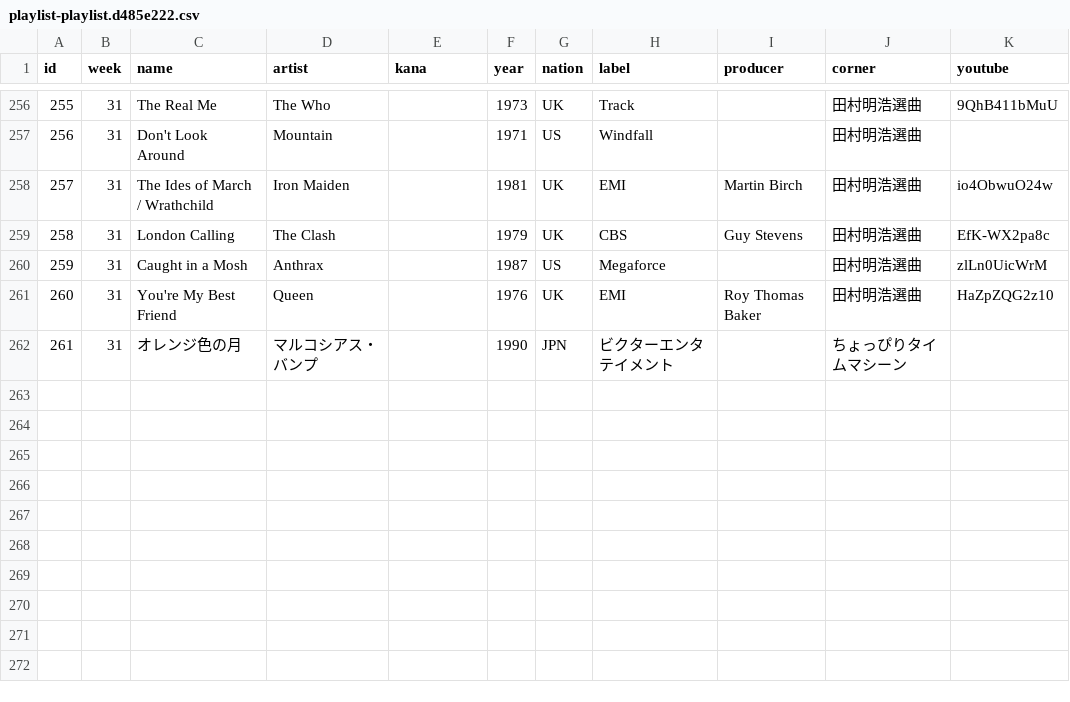
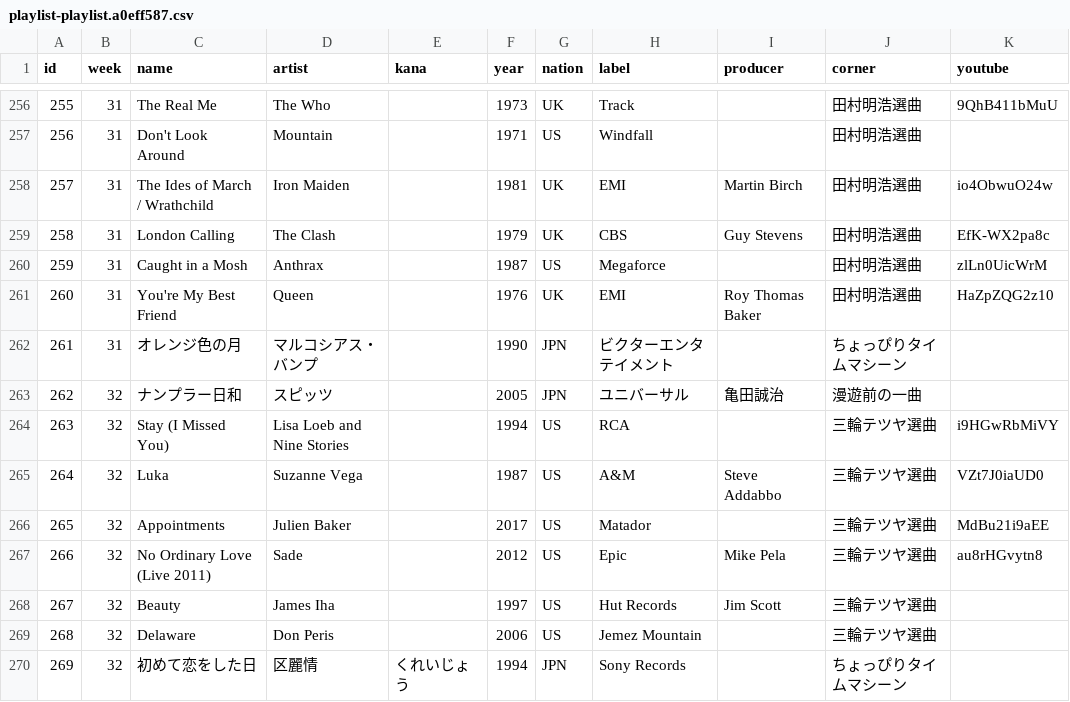
Before and after one commit to cieloazul310/rockman-survey, a CSV file: static/media/playlist-playlist.a0eff587.csv (was static/media/playlist-playlist.d485e222.csv), drawn as a sheet; only a part is shown, gaps mark what is left out; the diff names each change by its address in the sheet, - before the commit and + after, or states it on an @@ line.

```diff
--- a/static/media/playlist-playlist.d485e222.csv
+++ b/static/media/playlist-playlist.a0eff587.csv
+row 263: 262 | 32 | ナンプラー日和 | スピッツ |  | 2005 | JPN | ユニバーサル | 亀田誠治 | 漫遊前の一曲
+row 264: 263 | 32 | Stay (I Missed You) | Lisa Loeb and Nine Stories |  | 1994 | US | RCA |  | 三輪テツヤ選曲 | i9HGwRbMiVY
+row 265: 264 | 32 | Luka | Suzanne Vega |  | 1987 | US | A&M | Steve Addabbo | 三輪テツヤ選曲 | VZt7J0iaUD0
+row 266: 265 | 32 | Appointments | Julien Baker |  | 2017 | US | Matador |  | 三輪テツヤ選曲 | MdBu21i9aEE
+row 267: 266 | 32 | No Ordinary Love (Live 2011) | Sade |  | 2012 | US | Epic | Mike Pela | 三輪テツヤ選曲 | au8rHGvytn8
+row 268: 267 | 32 | Beauty | James Iha |  | 1997 | US | Hut Records | Jim Scott | 三輪テツヤ選曲
+row 269: 268 | 32 | Delaware | Don Peris |  | 2006 | US | Jemez Mountain |  | 三輪テツヤ選曲
+row 270: 269 | 32 | 初めて恋をした日 | 区麗情 | くれいじょう | 1994 | JPN | Sony Records |  | ちょっぴりタイムマシーン
```
Also changed, not shown: static/media/programs-programs.6cd69c70.csv, 7 other files.
